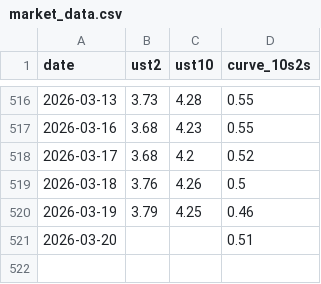
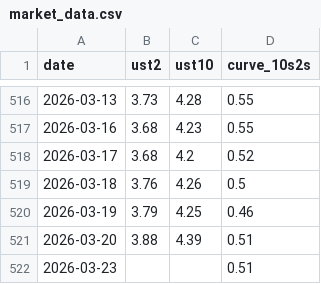
Before and after one commit to hazelllzhao-bot/fed-cut-monitor, a CSV file: market_data.csv, drawn as a sheet; only a part is shown, gaps mark what is left out.

```diff
--- a/market_data.csv
+++ b/market_data.csv
@@ -520,2 +520,3 @@ date,ust2,ust10,curve_10s2s
 2026-03-19,3.79,4.25,0.46
-2026-03-20,,,0.51
+2026-03-20,3.88,4.39,0.51
+2026-03-23,,,0.51
```
